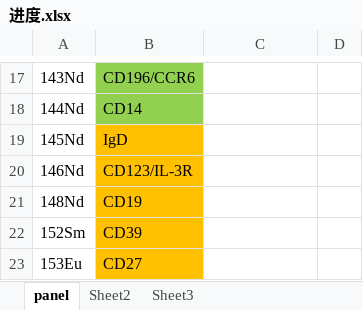
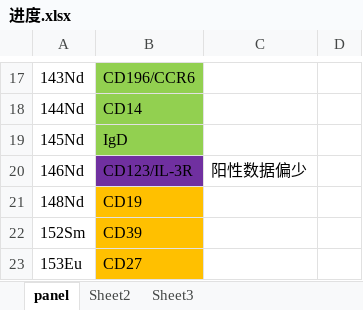
Before and after one commit to PyDarren/Auto_IMMsight, an Excel workbook: 进度.xlsx, sheet panel, drawn as a sheet; only a part is shown, gaps mark what is left out; values as stored, in another font and other column widths than the file's, no borders; the diff names each change by its address in the sheet, - before the commit and + after, or states it on an @@ line.

```diff
--- a/进度.xlsx (sheet panel)
+++ b/进度.xlsx (sheet panel)
-B19 fill: #FFC000
+B19 fill: #92D050
-B20 fill: #FFC000
+B20 fill: #7030A0
-C20: (empty)
+C20: 阳性数据偏少
```
Also changed, not shown: 2 other files.
